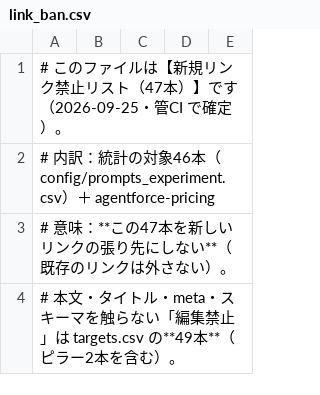
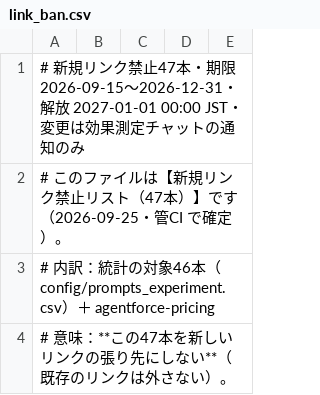
Before and after one commit to Honda-43/crosscom-llmo-dashboard, a CSV file: experiment_2x2/link_ban.csv, drawn as a sheet; only a part is shown; the shorter side is filled out with more unchanged rows.

```diff
--- a/experiment_2x2/link_ban.csv
+++ b/experiment_2x2/link_ban.csv
@@ -1 +1,2 @@
+# 新規リンク禁止47本・期限 2026-09-15〜2026-12-31・解放 2027-01-01 00:00 JST・変更は効果測定チャットの通知のみ
 # このファイルは【新規リンク禁止リスト（47本）】です（2026-09-25・管CI で確定）。
```
